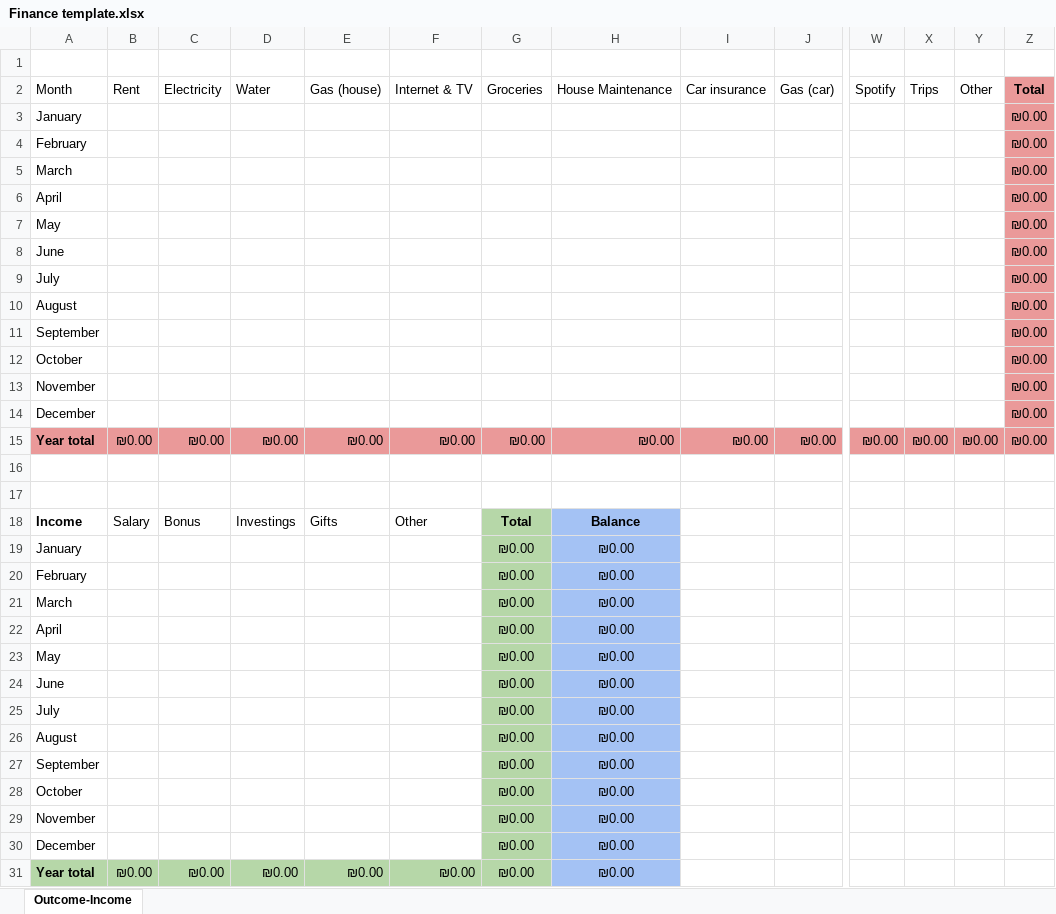
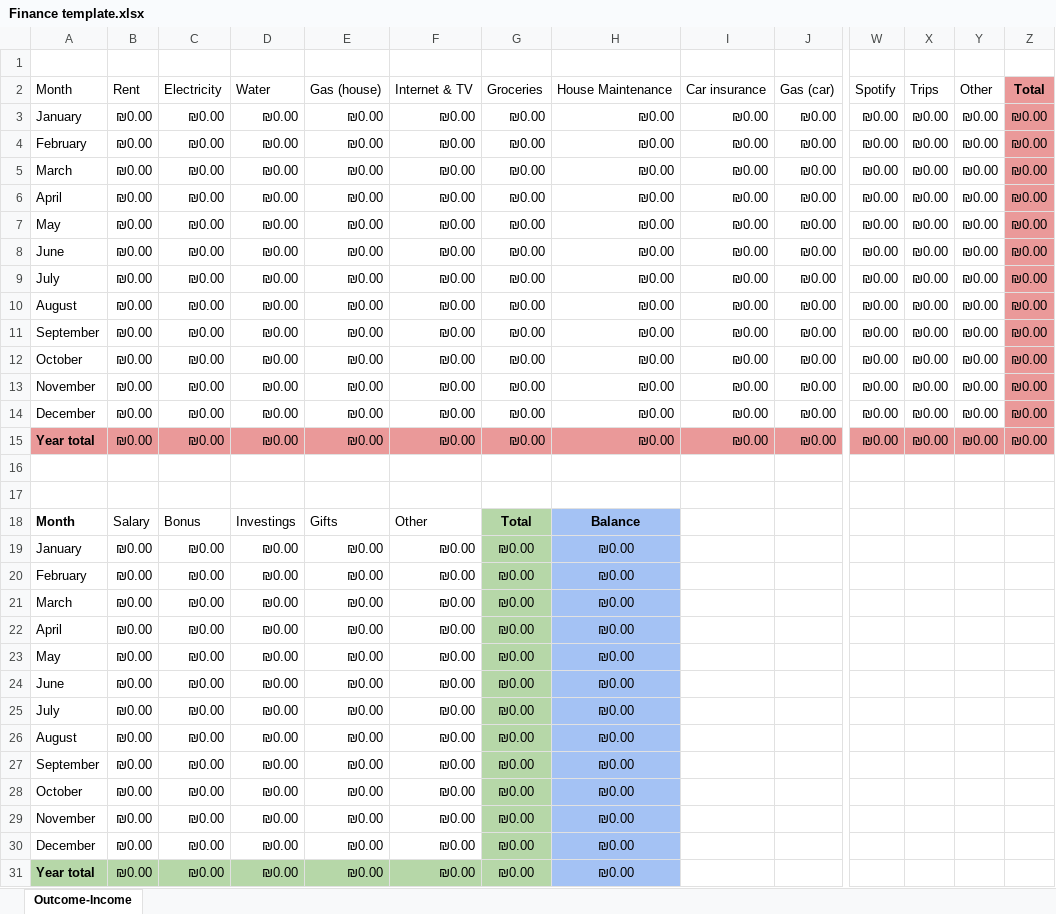
Before and after one commit to Bazingalol123/FinanceTable, an Excel workbook: resources/Finance template.xlsx, sheet Outcome-Income, drawn as a sheet; only a part is shown, gaps mark what is left out; values as stored, in another font and other column widths than the file's, no borders; charts and pictures and conditional formats not drawn; removed rows and columns are numbered as before the commit, all else as after; rows hold the shown columns only; the diff names each change by its address in the sheet, - before the commit and + after, or states it on an @@ line.

```diff
--- a/resources/Finance template.xlsx (sheet Outcome-Income)
+++ b/resources/Finance template.xlsx (sheet Outcome-Income)
-row 3: January |  |  |  |  |  |  |  |  |  |  |  |  | ₪0.00
-row 4: February |  |  |  |  |  |  |  |  |  |  |  |  | ₪0.00
-row 5: March |  |  |  |  |  |  |  |  |  |  |  |  | ₪0.00
-row 6: April |  |  |  |  |  |  |  |  |  |  |  |  | ₪0.00
-row 7: May |  |  |  |  |  |  |  |  |  |  |  |  | ₪0.00
-row 8: June |  |  |  |  |  |  |  |  |  |  |  |  | ₪0.00
-row 9: July |  |  |  |  |  |  |  |  |  |  |  |  | ₪0.00
-row 10: August |  |  |  |  |  |  |  |  |  |  |  |  | ₪0.00
-row 11: September |  |  |  |  |  |  |  |  |  |  |  |  | ₪0.00
-row 12: October |  |  |  |  |  |  |  |  |  |  |  |  | ₪0.00
-row 13: November |  |  |  |  |  |  |  |  |  |  |  |  | ₪0.00
-row 14: December |  |  |  |  |  |  |  |  |  |  |  |  | ₪0.00
+row 3: January | ₪0.00 | ₪0.00 | ₪0.00 | ₪0.00 | ₪0.00 | ₪0.00 | ₪0.00 | ₪0.00 | ₪0.00 | ₪0.00 | ₪0.00 | ₪0.00 | ₪0.00
+row 4: February | ₪0.00 | ₪0.00 | ₪0.00 | ₪0.00 | ₪0.00 | ₪0.00 | ₪0.00 | ₪0.00 | ₪0.00 | ₪0.00 | ₪0.00 | ₪0.00 | ₪0.00
+row 5: March | ₪0.00 | ₪0.00 | ₪0.00 | ₪0.00 | ₪0.00 | ₪0.00 | ₪0.00 | ₪0.00 | ₪0.00 | ₪0.00 | ₪0.00 | ₪0.00 | ₪0.00
+row 6: April | ₪0.00 | ₪0.00 | ₪0.00 | ₪0.00 | ₪0.00 | ₪0.00 | ₪0.00 | ₪0.00 | ₪0.00 | ₪0.00 | ₪0.00 | ₪0.00 | ₪0.00
+row 7: May | ₪0.00 | ₪0.00 | ₪0.00 | ₪0.00 | ₪0.00 | ₪0.00 | ₪0.00 | ₪0.00 | ₪0.00 | ₪0.00 | ₪0.00 | ₪0.00 | ₪0.00
+row 8: June | ₪0.00 | ₪0.00 | ₪0.00 | ₪0.00 | ₪0.00 | ₪0.00 | ₪0.00 | ₪0.00 | ₪0.00 | ₪0.00 | ₪0.00 | ₪0.00 | ₪0.00
+row 9: July | ₪0.00 | ₪0.00 | ₪0.00 | ₪0.00 | ₪0.00 | ₪0.00 | ₪0.00 | ₪0.00 | ₪0.00 | ₪0.00 | ₪0.00 | ₪0.00 | ₪0.00
+row 10: August | ₪0.00 | ₪0.00 | ₪0.00 | ₪0.00 | ₪0.00 | ₪0.00 | ₪0.00 | ₪0.00 | ₪0.00 | ₪0.00 | ₪0.00 | ₪0.00 | ₪0.00
+row 11: September | ₪0.00 | ₪0.00 | ₪0.00 | ₪0.00 | ₪0.00 | ₪0.00 | ₪0.00 | ₪0.00 | ₪0.00 | ₪0.00 | ₪0.00 | ₪0.00 | ₪0.00
+row 12: October | ₪0.00 | ₪0.00 | ₪0.00 | ₪0.00 | ₪0.00 | ₪0.00 | ₪0.00 | ₪0.00 | ₪0.00 | ₪0.00 | ₪0.00 | ₪0.00 | ₪0.00
+row 13: November | ₪0.00 | ₪0.00 | ₪0.00 | ₪0.00 | ₪0.00 | ₪0.00 | ₪0.00 | ₪0.00 | ₪0.00 | ₪0.00 | ₪0.00 | ₪0.00 | ₪0.00
+row 14: December | ₪0.00 | ₪0.00 | ₪0.00 | ₪0.00 | ₪0.00 | ₪0.00 | ₪0.00 | ₪0.00 | ₪0.00 | ₪0.00 | ₪0.00 | ₪0.00 | ₪0.00
-A18: Income
+A18: Month
-B19:B30: (empty)
+B19:B30: ₪0.00
-C19:C30: (empty)
+C19:C30: ₪0.00
-D19:D30: (empty)
+D19:D30: ₪0.00
-E19:E30: (empty)
+E19:E30: ₪0.00
-F19:F30: (empty)
+F19:F30: ₪0.00
```
Also changed, not shown: charts or pictures, 2 other files.
